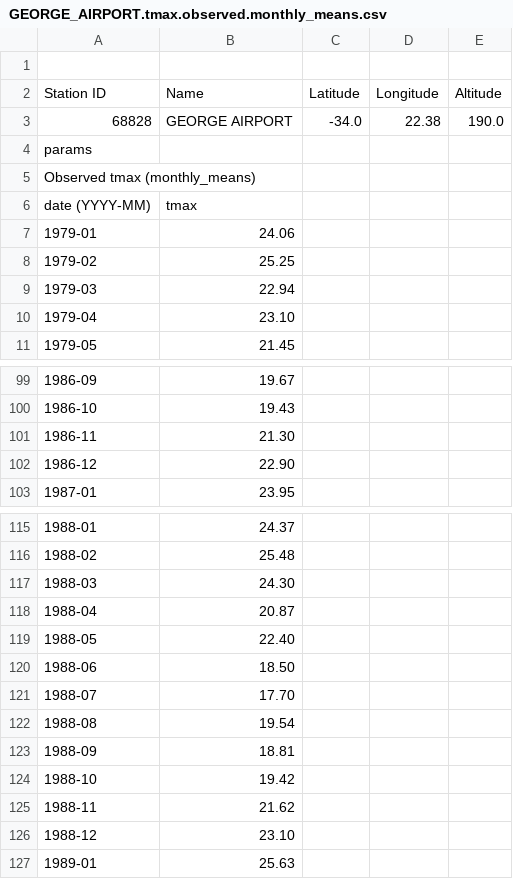
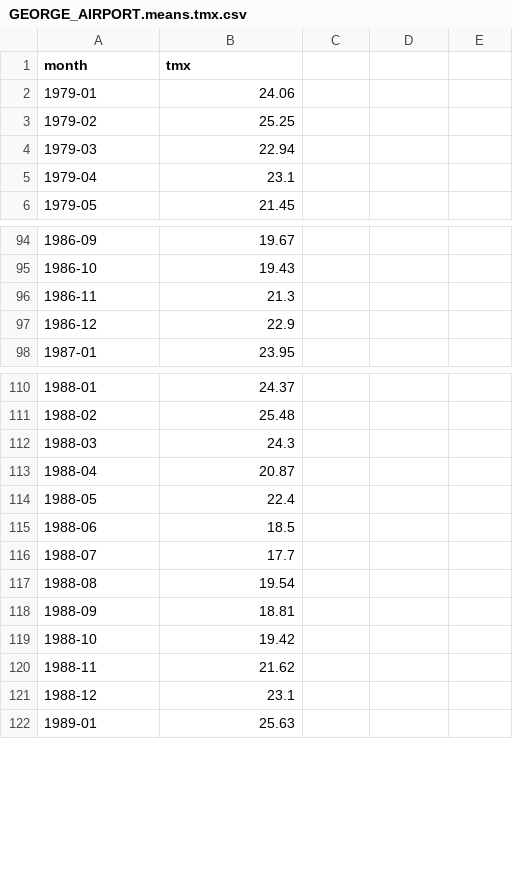
Before and after one commit to Castlezxc/model, a CSV file: GEORGE_AIRPORT.means.tmx.csv (was GEORGE_AIRPORT.tmax.observed.monthly_means.csv), drawn as a sheet; only a part is shown, gaps mark what is left out; the diff covers the shown part only.

```diff
--- a/GEORGE_AIRPORT.tmax.observed.monthly_means.csv
+++ b/GEORGE_AIRPORT.means.tmx.csv
@@ -1,7 +1,2 @@
-
-Station ID, Name, Latitude, Longitude, Altitude
-68828, GEORGE AIRPORT, -34.0, 22.38, 190.0
-params,
-Observed tmax (monthly_means)
-date (YYYY-MM), tmax
+month,tmx
 1979-01,24.06
@@ -9,3 +4,3 @@ date (YYYY-MM), tmax
 1979-03,22.94
-1979-04,23.10
+1979-04,23.1
 1979-05,21.45
@@ -100,4 +95,4 @@ date (YYYY-MM), tmax
 1986-10,19.43
-1986-11,21.30
-1986-12,22.90
+1986-11,21.3
+1986-12,22.9
 1987-01,23.95
@@ -116,7 +111,7 @@ date (YYYY-MM), tmax
 1988-02,25.48
-1988-03,24.30
+1988-03,24.3
 1988-04,20.87
-1988-05,22.40
-1988-06,18.50
-1988-07,17.70
+1988-05,22.4
+1988-06,18.5
+1988-07,17.7
 1988-08,19.54
@@ -125,3 +120,3 @@ date (YYYY-MM), tmax
 1988-11,21.62
-1988-12,23.10
+1988-12,23.1
 1989-01,25.63
```
Also changed, not shown: 22 edited cells elsewhere in this file, CAPE_COLUMBINE.means.tmn.csv, CAPE_COLUMBINE.means.tmx.csv, 35 other files.
